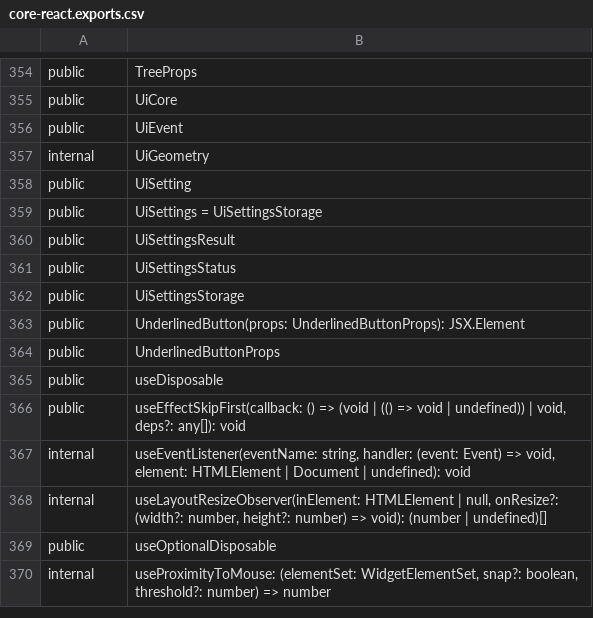
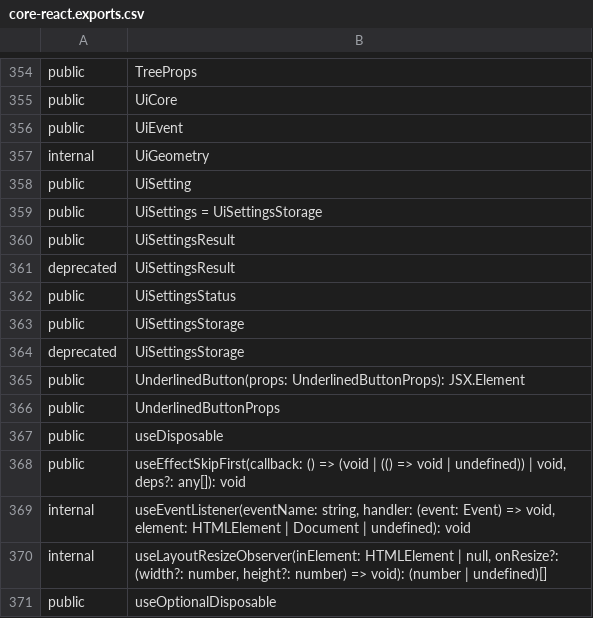
Before and after one commit to iTwin/appui, a CSV file: common/api/summary/core-react.exports.csv, drawn as a sheet; only a part is shown, gaps mark what is left out; the shorter side is filled out with more unchanged rows; the diff names each change by its address in the sheet, - before the commit and + after, or states it on an @@ line.

```diff
--- a/common/api/summary/core-react.exports.csv
+++ b/common/api/summary/core-react.exports.csv
+row 361: deprecated | UiSettingsResult
+row 364: deprecated | UiSettingsStorage
```
Also changed, not shown: common/api/summary/appui-react.exports.csv, 24 other files.
